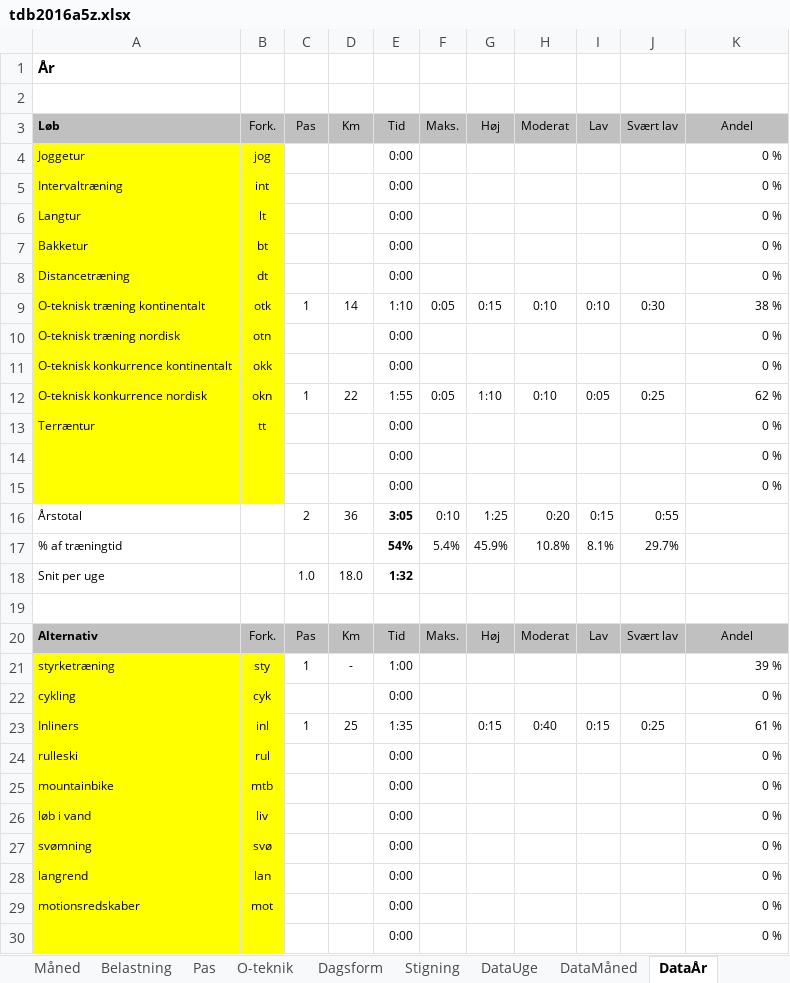
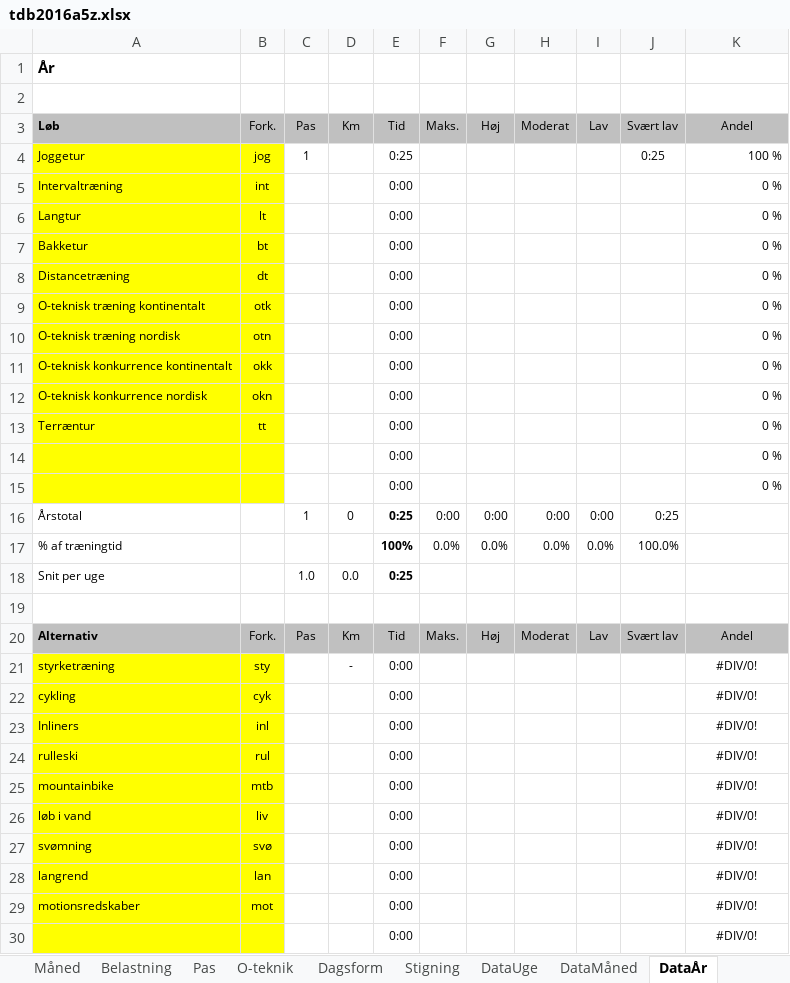
Before and after one commit to fremad/Lifeway, an Excel workbook: tdb2016a5z.xlsx, sheet DataÅr, drawn as a sheet; only a part is shown; values as stored, in another font and other column widths than the file's, no borders; removed rows and columns are numbered as before the commit, all else as after; the diff covers the shown part only; the diff names each change by its address in the sheet, - before the commit and + after, or states it on an @@ line.

Commit message:
første træning

```diff
--- a/tdb2016a5z.xlsx (sheet DataÅr)
+++ b/tdb2016a5z.xlsx (sheet DataÅr)
-C4: (empty)
+C4: 1
-E4: 0:00
+E4: 0:25
-J4: (empty)
+J4: 0:25
-K4: 0 %
+K4: 100 %
-row 9: O-teknisk træning kontinentalt | otk | 1 | 14 | 1:10 | 0:05 | 0:15 | 0:10 | 0:10 | 0:30 | 38 %
+row 9: O-teknisk træning kontinentalt | otk |  |  | 0:00 |  |  |  |  |  | 0 %
-row 12: O-teknisk konkurrence nordisk | okn | 1 | 22 | 1:55 | 0:05 | 1:10 | 0:10 | 0:05 | 0:25 | 62 %
+row 12: O-teknisk konkurrence nordisk | okn |  |  | 0:00 |  |  |  |  |  | 0 %
-C16: 2
+C16: 1
-D16: 36
+D16: 0
-E16: 3:05
+E16: 0:25
-F16: 0:10
+F16: 0:00
-G16: 1:25
+G16: 0:00
-H16: 0:20
+H16: 0:00
-I16: 0:15
+I16: 0:00
-J16: 0:55
+J16: 0:25
-row 17: % af træningtid |  | Løb | 33% | 54% | 5.4% | 45.9% | 10.8% | 8.1% | 29.7%
+row 17: % af træningtid |  | Løb | 100% | 100% | 0.0% | 0.0% | 0.0% | 0.0% | 100.0%
-D18: 18.0
+D18: 0.0
-E18: 1:32
+E18: 0:25
-C21: 1
+C21: (empty)
-E21: 1:00
+E21: 0:00
-K21: 39 %
+K21: #DIV/0!
-K21:K22 alignment: right
+K21:K22 alignment: center
-K22: 0 %
+K22: #DIV/0!
-row 23: Inliners | inl | 1 | 25 | 1:35 |  | 0:15 | 0:40 | 0:15 | 0:25 | 61 %
+row 23: Inliners | inl |  |  | 0:00 |  |  |  |  |  | #DIV/0!
-K24:K30: 0 %
+K24:K30: #DIV/0!
-K24:K30 alignment: right
+K24:K30 alignment: center
```
Also changed, not shown: 2 added rows, 2 removed rows and 17 edited cells elsewhere in this sheet, sheet Dagbog, sheet DataMåned, sheet DataUge, sheet DataSko, charts or pictures.
